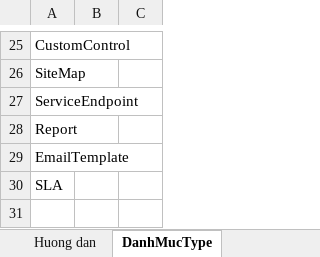
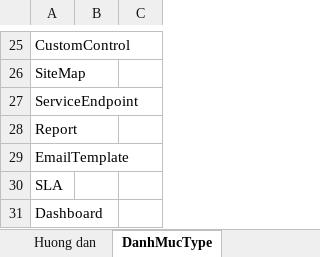
Before and after one commit to duytoerp/deploy-to-solution, an Excel workbook: samples/components-template.xlsx, sheet DanhMucType, drawn as a sheet; only a part is shown, gaps mark what is left out; values as stored, in another font and other column widths than the file's, no borders; the diff names each change by its address in the sheet, - before the commit and + after, or states it on an @@ line.

```diff
--- a/samples/components-template.xlsx (sheet DanhMucType)
+++ b/samples/components-template.xlsx (sheet DanhMucType)
+row 31: Dashboard
```
Also changed, not shown: 3 other files.
